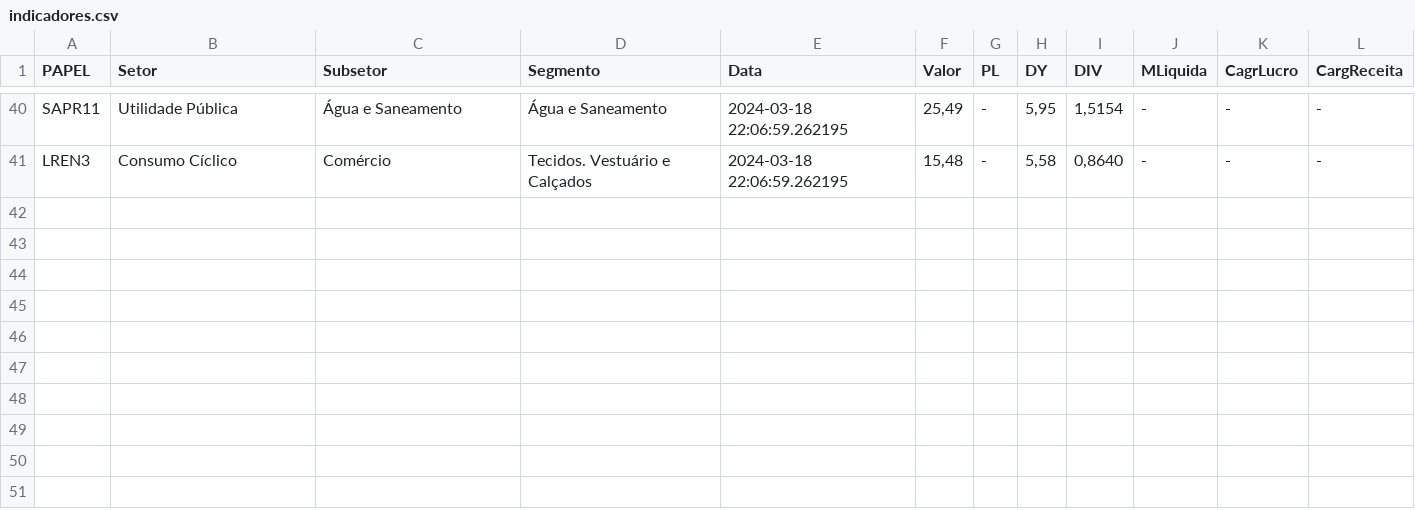
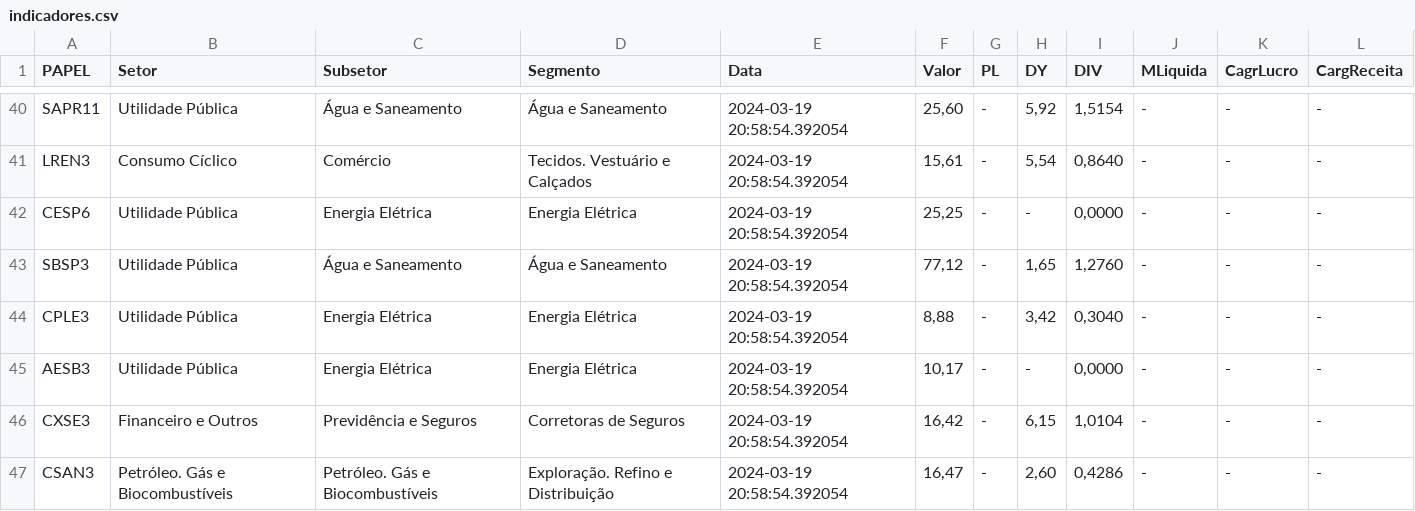
Before and after one commit to ggaiof/geral, a CSV file: indicadores.csv, drawn as a sheet; only a part is shown, gaps mark what is left out; the diff covers the shown part only.

Commit message:
committing files

```diff
--- a/indicadores.csv
+++ b/indicadores.csv
@@ -40,2 +40,8 @@ PAPEL,Setor,Subsetor,Segmento,Data,Valor,PL,DY,DIV,MLiquida,CagrLucro,CargReceit
-"SAPR11","Utilidade Pública","Água e Saneamento","Água e Saneamento","2024-03-18 22:06:59.262195","25,49","-","5,95","1,5154","-","-","-"
-"LREN3","Consumo Cíclico","Comércio","Tecidos. Vestuário e Calçados","2024-03-18 22:06:59.262195","15,48","-","5,58","0,8640","-","-","-"
+"SAPR11","Utilidade Pública","Água e Saneamento","Água e Saneamento","2024-03-19 20:58:54.392054","25,60","-","5,92","1,5154","-","-","-"
+"LREN3","Consumo Cíclico","Comércio","Tecidos. Vestuário e Calçados","2024-03-19 20:58:54.392054","15,61","-","5,54","0,8640","-","-","-"
+"CESP6","Utilidade Pública","Energia Elétrica","Energia Elétrica","2024-03-19 20:58:54.392054","25,25","-","-","0,0000","-","-","-"
+"SBSP3","Utilidade Pública","Água e Saneamento","Água e Saneamento","2024-03-19 20:58:54.392054","77,12","-","1,65","1,2760","-","-","-"
+"CPLE3","Utilidade Pública","Energia Elétrica","Energia Elétrica","2024-03-19 20:58:54.392054","8,88","-","3,42","0,3040","-","-","-"
+"AESB3","Utilidade Pública","Energia Elétrica","Energia Elétrica","2024-03-19 20:58:54.392054","10,17","-","-","0,0000","-","-","-"
+"CXSE3","Financeiro e Outros","Previdência e Seguros","Corretoras de Seguros","2024-03-19 20:58:54.392054","16,42","-","6,15","1,0104","-","-","-"
+"CSAN3","Petróleo. Gás e Biocombustíveis","Petróleo. Gás e Biocombustíveis","Exploração. Refino e Distribuição","2024-03-19 20:58:54.392054","16,47","-","2,60","0,4286","-","-","-"
```
Also changed, not shown: 101 edited cells elsewhere in this file.
